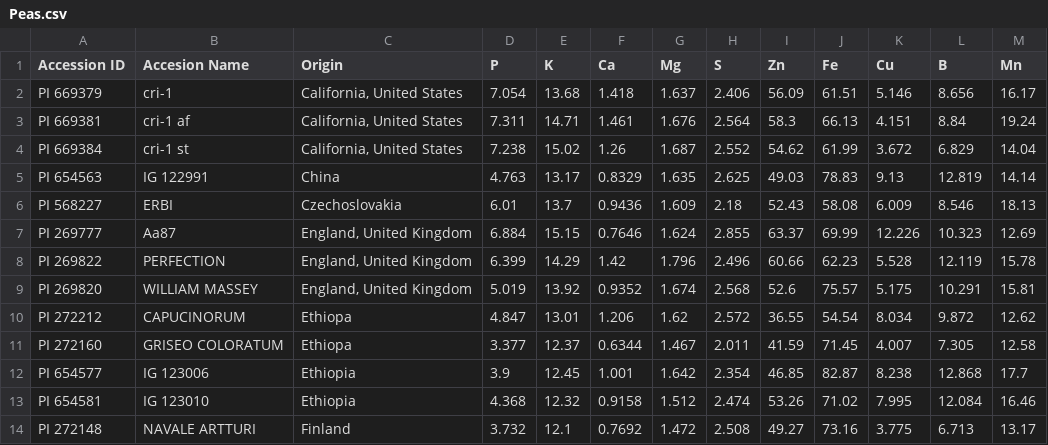
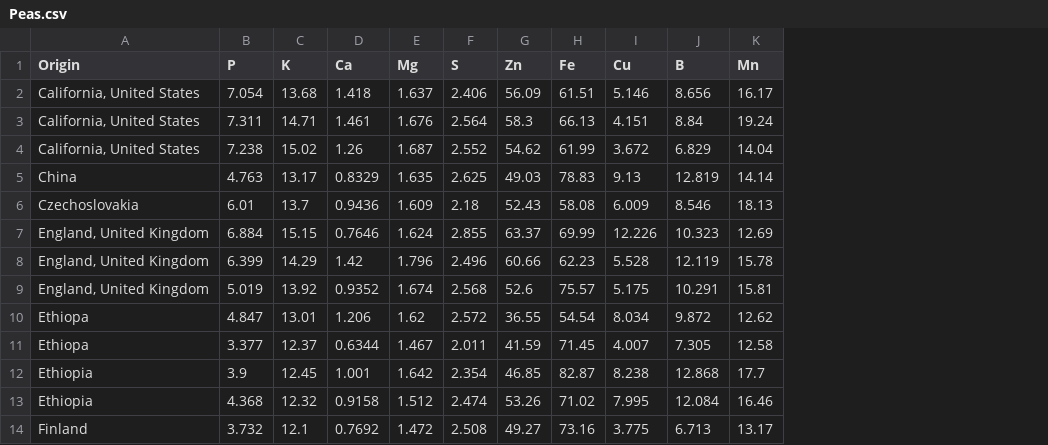
Before and after one commit to PeterKDunn/SRM-Textbook, a CSV file: Data/Peas.csv, drawn as a sheet; only a part is shown; the diff names each change by its address in the sheet, - before the commit and + after, or states it on an @@ line.

Commit message:
Update, fix data files

```diff
--- a/Data/Peas.csv
+++ b/Data/Peas.csv
-column A (Accession ID), rows 2-14: PI 669379 | PI 669381 | PI 669384 | PI 654563 | PI 568227 | PI 269777 | PI 269822 | PI 269820 | PI 272212 | PI 272160 | PI 654577 | PI 654581 | PI 272148
-column B (Accesion Name), rows 2-14: cri-1 | cri-1 af | cri-1 st | IG 122991 | ERBI | Aa87 | PERFECTION | WILLIAM MASSEY | CAPUCINORUM | GRISEO COLORATUM | IG 123006 | IG 123010 | NAVALE ARTTURI
```
Also changed, not shown: 1 other file.
